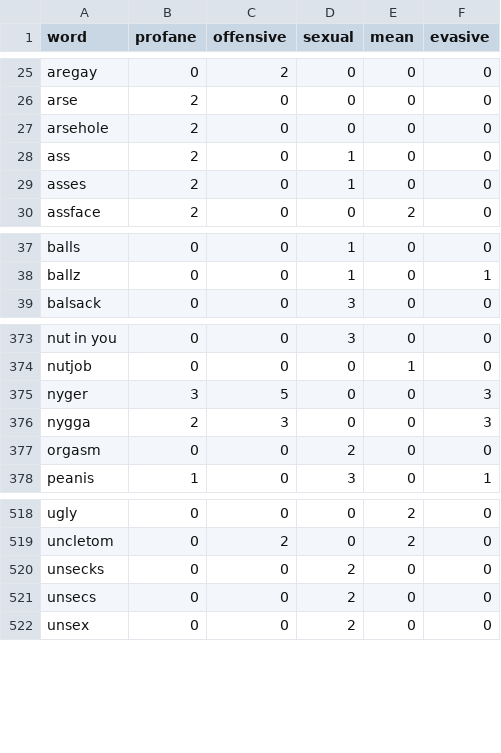
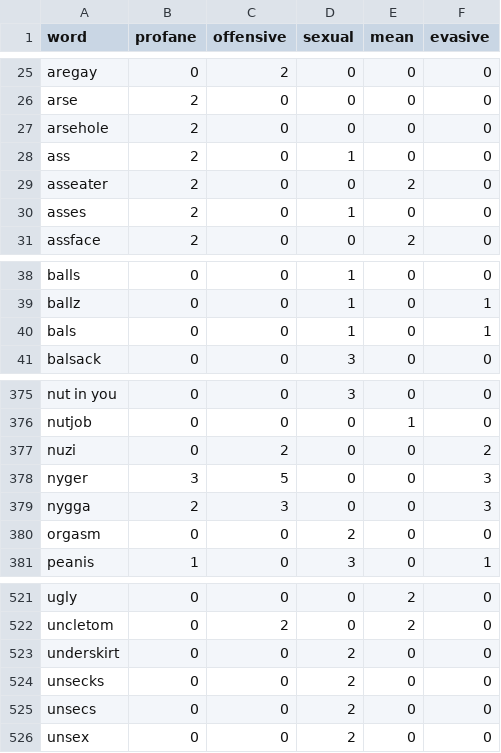
Before and after one commit to finnbear/rustrict, a CSV file: src/profanity.csv, drawn as a sheet; only a part is shown, gaps mark what is left out.

```diff
--- a/src/profanity.csv
+++ b/src/profanity.csv
@@ -28,2 +28,3 @@ arsehole,2,0,0,0,0
  ass,2,0,1,0,0
+asseater,2,0,0,2,0
 asses,2,0,1,0,0
@@ -38,2 +39,3 @@ balls,0,0,1,0,0
 ballz,0,0,1,0,1
+bals,0,0,1,0,1
 balsack,0,0,3,0,0
@@ -374,2 +376,3 @@ nut in you,0,0,3,0,0
 nutjob,0,0,0,1,0
+nuzi,0,2,0,0,2
 nyger,3,5,0,0,3
@@ -519,2 +522,3 @@ ugly,0,0,0,2,0
 uncletom,0,2,0,2,0
+underskirt,0,0,2,0,0
 unsecks,0,0,2,0,0
```
Also changed, not shown: 5 other files.
